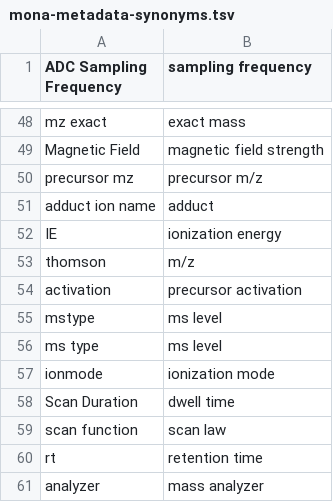
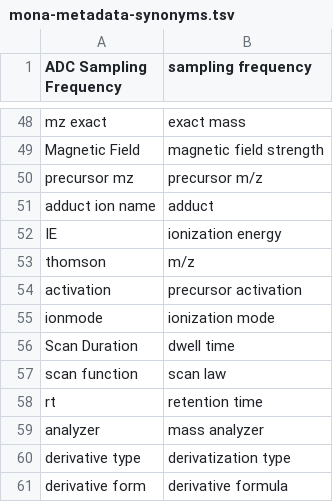
Before and after one commit to metabolomics-us/mona, a TSV file: backend/core/curation/src/main/resources/mona-metadata-synonyms.tsv, drawn as a sheet; only a part is shown, gaps mark what is left out; removed rows and columns are numbered as before the commit, all else as after; the diff names each change by its address in the sheet, - before the commit and + after, or states it on an @@ line.

Commit message:
additions to metadata synonyms for curation
Former-commit-id: 53333f131ba9575bc53aee5a4051c253ee077d0b

```diff
--- a/backend/core/curation/src/main/resources/mona-metadata-synonyms.tsv
+++ b/backend/core/curation/src/main/resources/mona-metadata-synonyms.tsv
-row 55: mstype | ms level
-row 56: ms type | ms level
+row 60: derivative type | derivatization type
+row 61: derivative form | derivative formula
```
